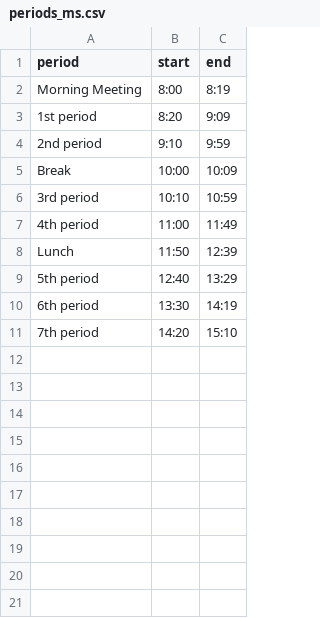
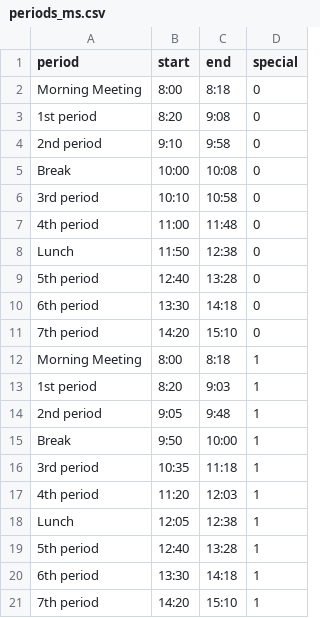
Before and after one commit to jmaroeder/calfiller, a CSV file: periods_ms.csv, drawn as a sheet; the diff names each change by its address in the sheet, - before the commit and + after, or states it on an @@ line.

Commit message:
Cleanup, added special day functionality

```diff
--- a/periods_ms.csv
+++ b/periods_ms.csv
+column D (special), rows 2-11: all 0
-C2 (end): 8:19
+C2 (end): 8:18
-C3 (end): 9:09
+C3 (end): 9:08
-C4 (end): 9:59
+C4 (end): 9:58
-C5 (end): 10:09
+C5 (end): 10:08
-C6 (end): 10:59
+C6 (end): 10:58
-C7 (end): 11:49
+C7 (end): 11:48
-C8 (end): 12:39
+C8 (end): 12:38
-C9 (end): 13:29
+C9 (end): 13:28
-C10 (end): 14:19
+C10 (end): 14:18
+row 12: Morning Meeting | 8:00 | 8:18 | 1
+row 13: 1st period | 8:20 | 9:03 | 1
+row 14: 2nd period | 9:05 | 9:48 | 1
+row 15: Break | 9:50 | 10:00 | 1
+row 16: 3rd period | 10:35 | 11:18 | 1
+row 17: 4th period | 11:20 | 12:03 | 1
+row 18: Lunch | 12:05 | 12:38 | 1
+row 19: 5th period | 12:40 | 13:28 | 1
+row 20: 6th period | 13:30 | 14:18 | 1
+row 21: 7th period | 14:20 | 15:10 | 1
```
Also changed, not shown: 7 other files.
